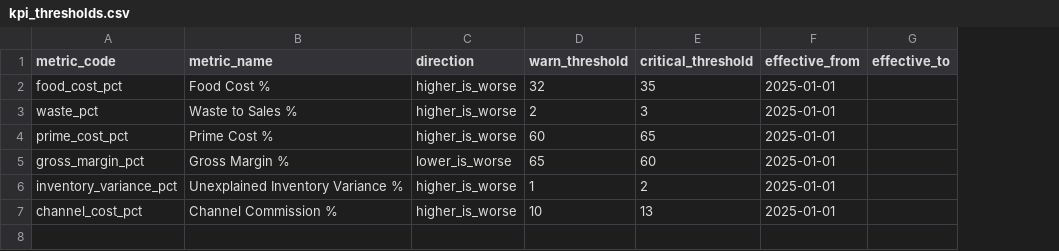
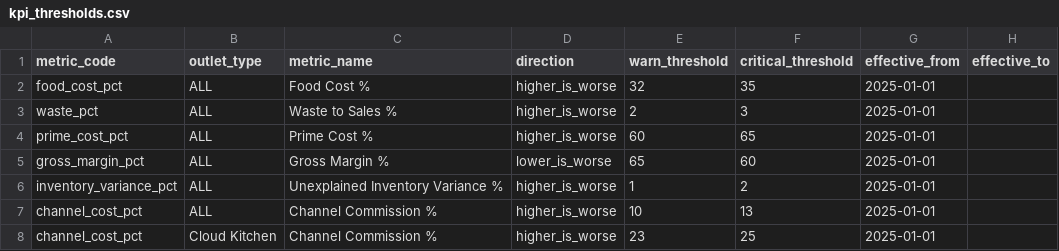
Before and after one commit to SMJ-205/data-infra-template, a CSV file: dbt/seeds/kpi_thresholds.csv, drawn as a sheet; the diff names each change by its address in the sheet, - before the commit and + after, or states it on an @@ line.

```diff
--- a/dbt/seeds/kpi_thresholds.csv
+++ b/dbt/seeds/kpi_thresholds.csv
+column B (outlet_type), rows 2-7: all ALL
+row 8: channel_cost_pct | Cloud Kitchen | Channel Commission % | higher_is_worse | 23 | 25 | 2025-01-01
```
Also changed, not shown: dbt/seeds/id_calendar_events.csv, 42 other files.
